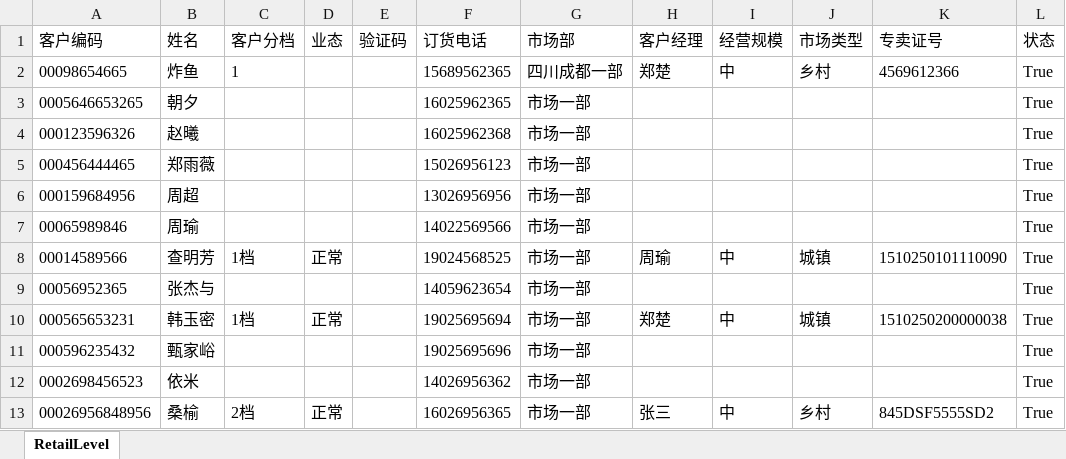
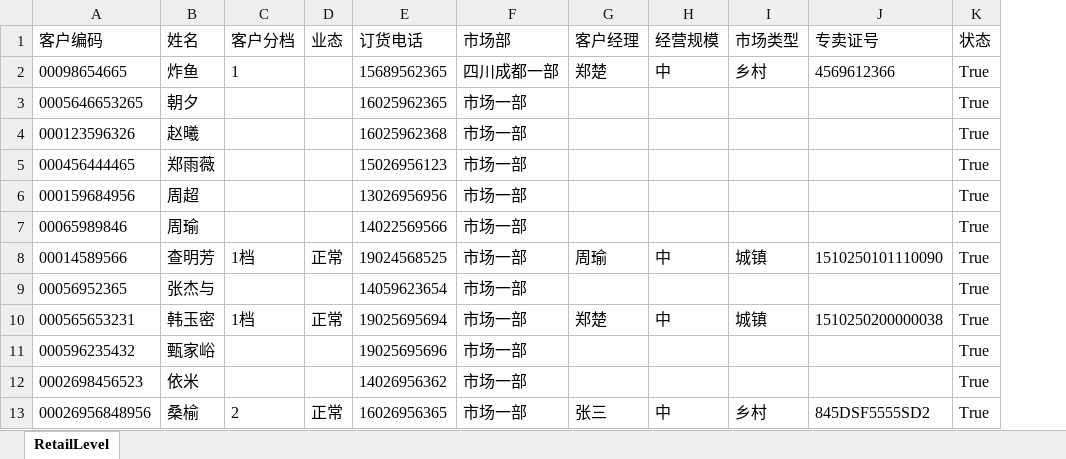
Before and after one commit to TZTangD/GAWeChat, an Excel workbook: aspnet-core/src/HC.WeChat.Web.Host/wwwroot/files/downloadtemp/零售客户.xlsx, sheet RetailLevel, drawn as a sheet; values as stored, in another font and other column widths than the file's, no borders; the diff names each change by its address in the sheet, - before the commit and + after, or states it on an @@ line.

```diff
--- a/aspnet-core/src/HC.WeChat.Web.Host/wwwroot/files/downloadtemp/零售客户.xlsx (sheet RetailLevel)
+++ b/aspnet-core/src/HC.WeChat.Web.Host/wwwroot/files/downloadtemp/零售客户.xlsx (sheet RetailLevel)
-column E (验证码), empty
-C13 (客户分档): 2档
+C13 (客户分档): 2
```
Also changed, not shown: 13 other files.
